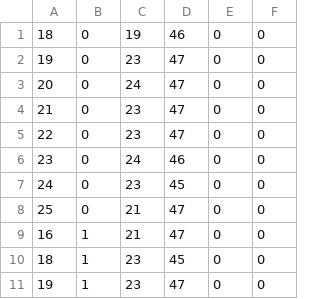
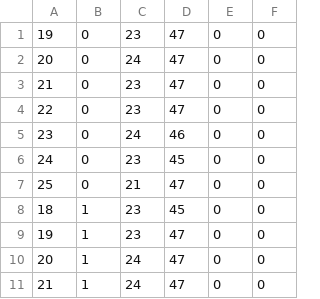
Before and after one commit to ai-scott/AdventureLand, a CSV file: godot-prototype/assets/map_data/World_10_Lake_Ground3underP.csv, drawn as a sheet; only a part is shown; the shorter side is filled out with more unchanged rows.

```diff
--- a/godot-prototype/assets/map_data/World_10_Lake_Ground3underP.csv
+++ b/godot-prototype/assets/map_data/World_10_Lake_Ground3underP.csv
@@ -1,2 +1 @@
-18,0,19,46,0,0
 19,0,23,47,0,0
@@ -8,3 +7,2 @@
 25,0,21,47,0,0
-16,1,21,47,0,0
 18,1,23,45,0,0
```
Also changed, not shown: godot-prototype/assets/map_data/World_10_Lake_Decor1Plevel.csv, godot-prototype/assets/map_data/World_10_Lake_Decor2overP.csv, 24 other files.
